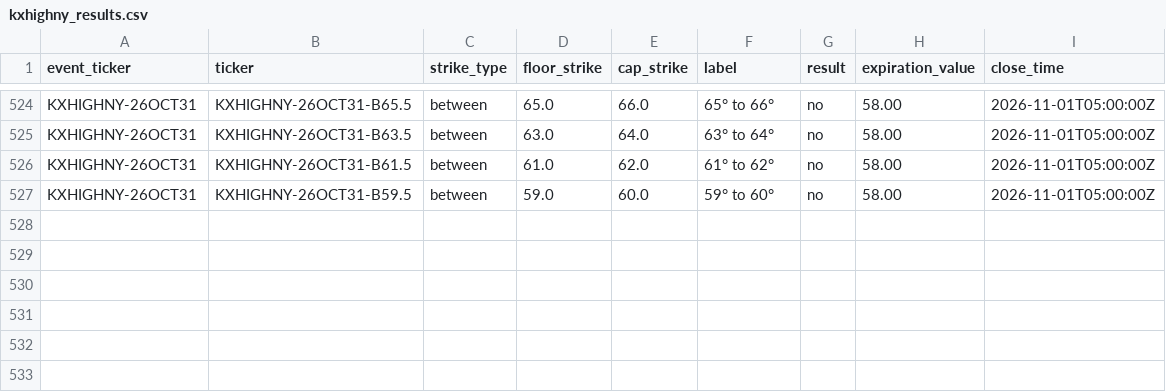
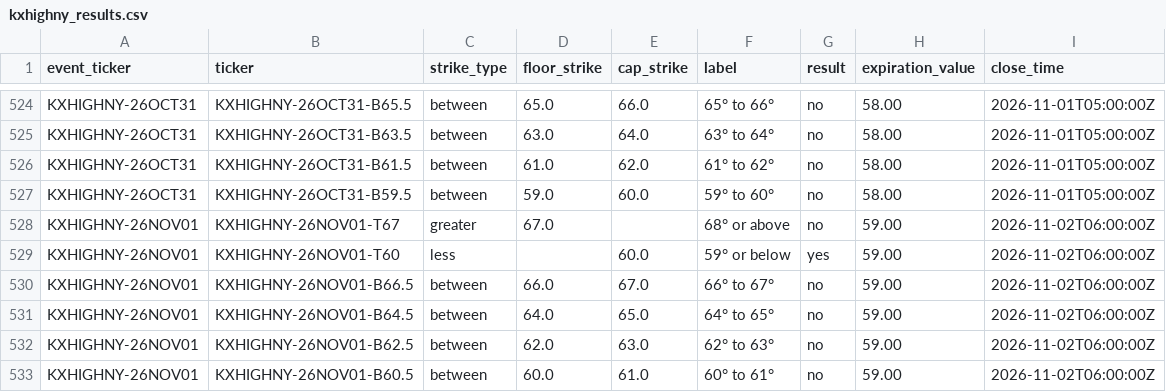
Before and after one commit to mg3647/market-data, a CSV file: data/kalshi/kxhighny_results.csv, drawn as a sheet; only a part is shown, gaps mark what is left out.

```diff
--- a/data/kalshi/kxhighny_results.csv
+++ b/data/kalshi/kxhighny_results.csv
@@ -527 +527,7 @@ KXHIGHNY-26OCT31,KXHIGHNY-26OCT31-B61.5,between,61.0,62.0,61° to 62°,no,58.00,
 KXHIGHNY-26OCT31,KXHIGHNY-26OCT31-B59.5,between,59.0,60.0,59° to 60°,no,58.00,2026-11-01T05:00:00Z
+KXHIGHNY-26NOV01,KXHIGHNY-26NOV01-T67,greater,67.0,,68° or above,no,59.00,2026-11-02T06:00:00Z
+KXHIGHNY-26NOV01,KXHIGHNY-26NOV01-T60,less,,60.0,59° or below,yes,59.00,2026-11-02T06:00:00Z
+KXHIGHNY-26NOV01,KXHIGHNY-26NOV01-B66.5,between,66.0,67.0,66° to 67°,no,59.00,2026-11-02T06:00:00Z
+KXHIGHNY-26NOV01,KXHIGHNY-26NOV01-B64.5,between,64.0,65.0,64° to 65°,no,59.00,2026-11-02T06:00:00Z
+KXHIGHNY-26NOV01,KXHIGHNY-26NOV01-B62.5,between,62.0,63.0,62° to 63°,no,59.00,2026-11-02T06:00:00Z
+KXHIGHNY-26NOV01,KXHIGHNY-26NOV01-B60.5,between,60.0,61.0,60° to 61°,no,59.00,2026-11-02T06:00:00Z
```
Also changed, not shown: data/kalshi/kxhighny_snapshots.csv.
